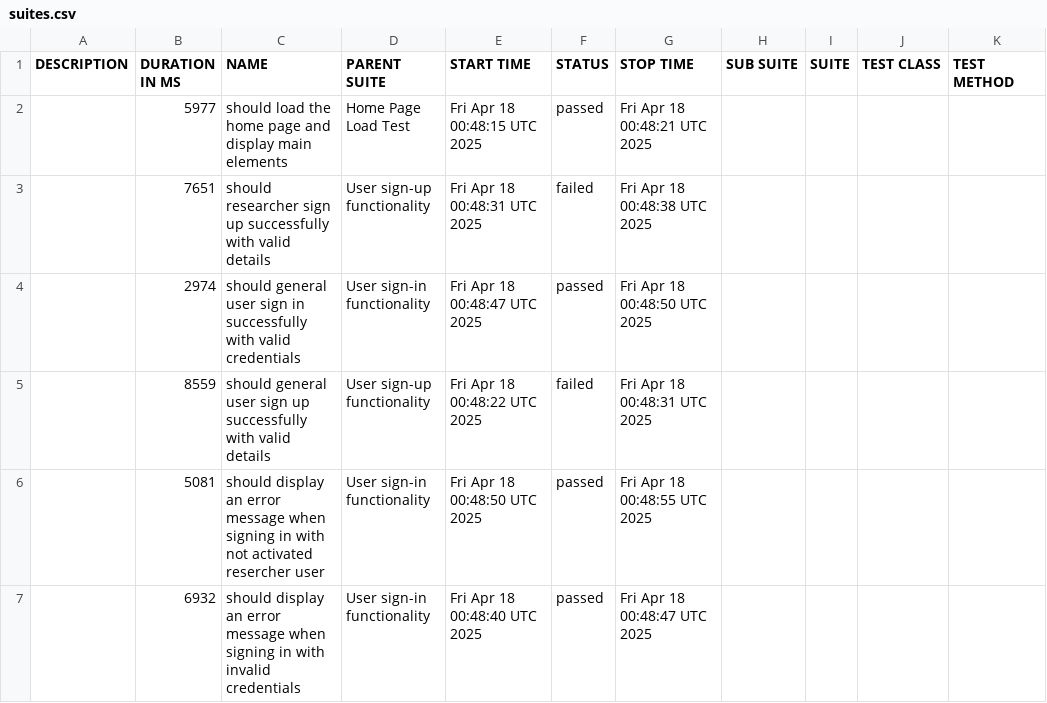
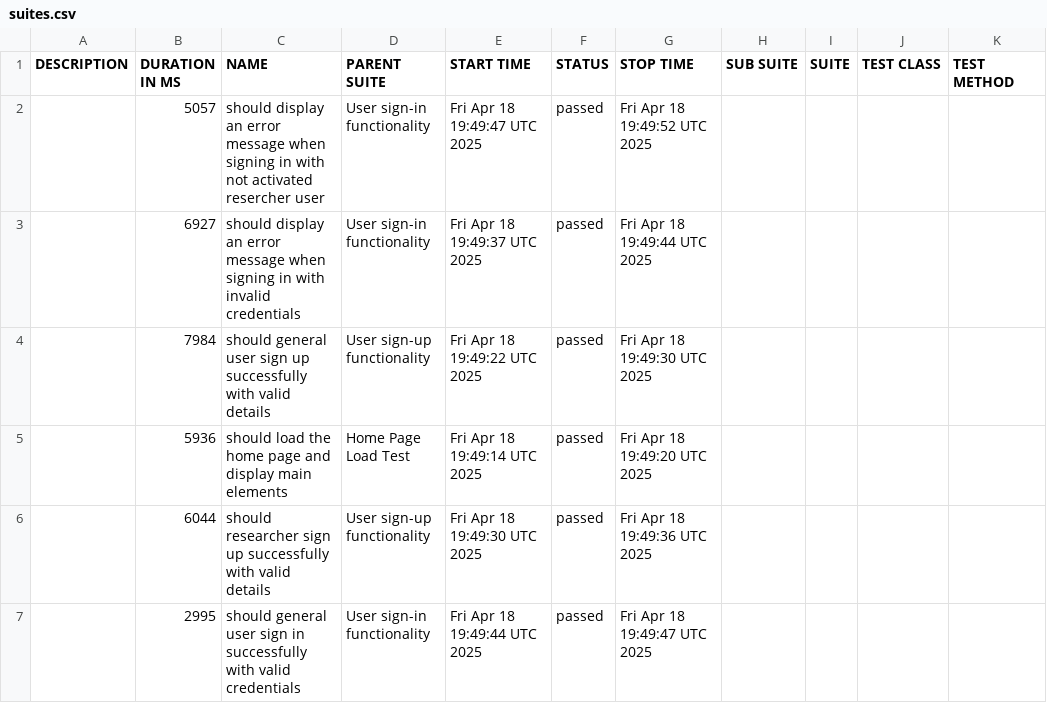
Before and after one commit to udanawetthasinghe/dis, a CSV file: data/suites.csv, drawn as a sheet.

```diff
--- a/data/suites.csv
+++ b/data/suites.csv
@@ -1,7 +1,7 @@
 "DESCRIPTION","DURATION IN MS","NAME","PARENT SUITE","START TIME","STATUS","STOP TIME","SUB SUITE","SUITE","TEST CLASS","TEST METHOD"
-"","5977","should load the home page and display main elements","Home Page Load Test","Fri Apr 18 00:48:15 UTC 2025","passed","Fri Apr 18 00:48:21 UTC 2025","","","",""
-"","7651","should researcher sign up successfully with valid details","User sign-up functionality","Fri Apr 18 00:48:31 UTC 2025","failed","Fri Apr 18 00:48:38 UTC 2025","","","",""
-"","2974","should general user sign in successfully with valid credentials","User sign-in functionality","Fri Apr 18 00:48:47 UTC 2025","passed","Fri Apr 18 00:48:50 UTC 2025","","","",""
-"","8559","should general user sign up successfully with valid details","User sign-up functionality","Fri Apr 18 00:48:22 UTC 2025","failed","Fri Apr 18 00:48:31 UTC 2025","","","",""
-"","5081","should display an error message when signing in with not activated resercher user","User sign-in functionality","Fri Apr 18 00:48:50 UTC 2025","passed","Fri Apr 18 00:48:55 UTC 2025","","","",""
-"","6932","should display an error message when signing in with invalid credentials","User sign-in functionality","Fri Apr 18 00:48:40 UTC 2025","passed","Fri Apr 18 00:48:47 UTC 2025","","","",""
+"","5057","should display an error message when signing in with not activated resercher user","User sign-in functionality","Fri Apr 18 19:49:47 UTC 2025","passed","Fri Apr 18 19:49:52 UTC 2025","","","",""
+"","6927","should display an error message when signing in with invalid credentials","User sign-in functionality","Fri Apr 18 19:49:37 UTC 2025","passed","Fri Apr 18 19:49:44 UTC 2025","","","",""
+"","7984","should general user sign up successfully with valid details","User sign-up functionality","Fri Apr 18 19:49:22 UTC 2025","passed","Fri Apr 18 19:49:30 UTC 2025","","","",""
+"","5936","should load the home page and display main elements","Home Page Load Test","Fri Apr 18 19:49:14 UTC 2025","passed","Fri Apr 18 19:49:20 UTC 2025","","","",""
+"","6044","should researcher sign up successfully with valid details","User sign-up functionality","Fri Apr 18 19:49:30 UTC 2025","passed","Fri Apr 18 19:49:36 UTC 2025","","","",""
+"","2995","should general user sign in successfully with valid credentials","User sign-in functionality","Fri Apr 18 19:49:44 UTC 2025","passed","Fri Apr 18 19:49:47 UTC 2025","","","",""
```
Also changed, not shown: 35 other files.
